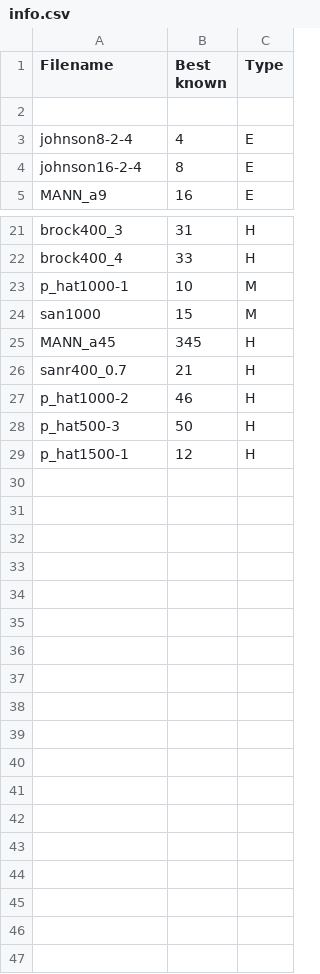
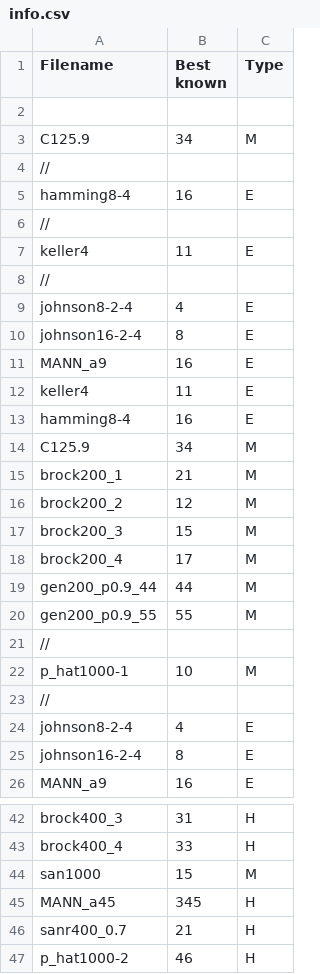
Before and after one commit to cfzile/max_clique, a CSV file: info.csv, drawn as a sheet; only a part is shown, gaps mark what is left out; the shorter side is filled out with more unchanged rows.

```diff
--- a/info.csv
+++ b/info.csv
@@ -2,2 +2,23 @@ Filename,Best known,Type
 ,,,
+C125.9,34,M
+//
+hamming8-4,16,E
+//
+keller4,11,E
+//
+johnson8-2-4,4,E
+johnson16-2-4,8,E
+MANN_a9,16,E
+keller4,11,E
+hamming8-4,16,E
+C125.9,34,M
+brock200_1,21,M
+brock200_2,12,M
+brock200_3,15,M
+brock200_4,17,M
+gen200_p0.9_44,44,M
+gen200_p0.9_55,55,M
+//
+p_hat1000-1,10,M
+//
 johnson8-2-4,4,E
@@ -22,3 +43,2 @@ brock400_3,31,H
 brock400_4,33,H
-p_hat1000-1,10,M
 san1000,15,M
```
Also changed, not shown: 3 other files.
